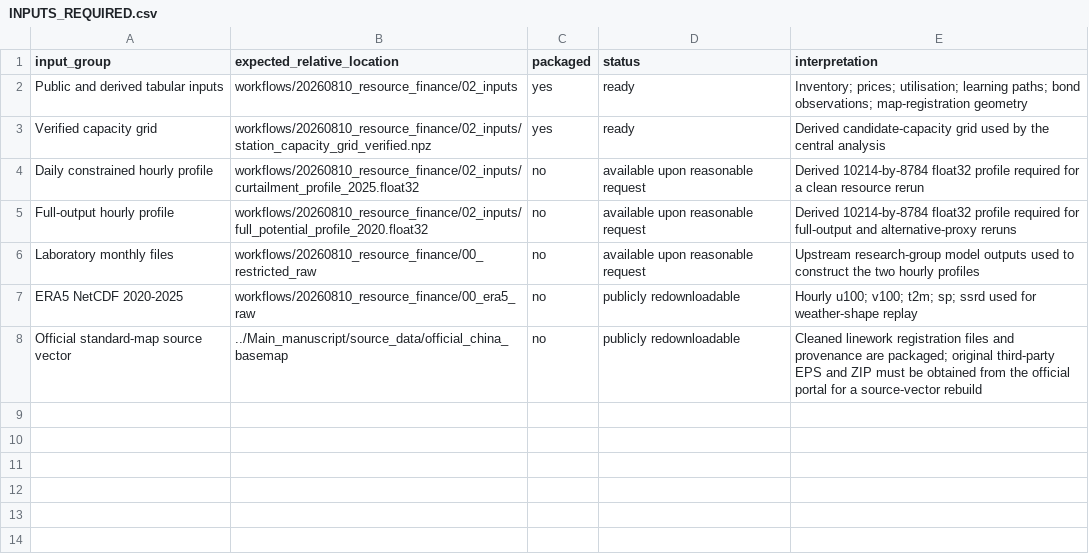
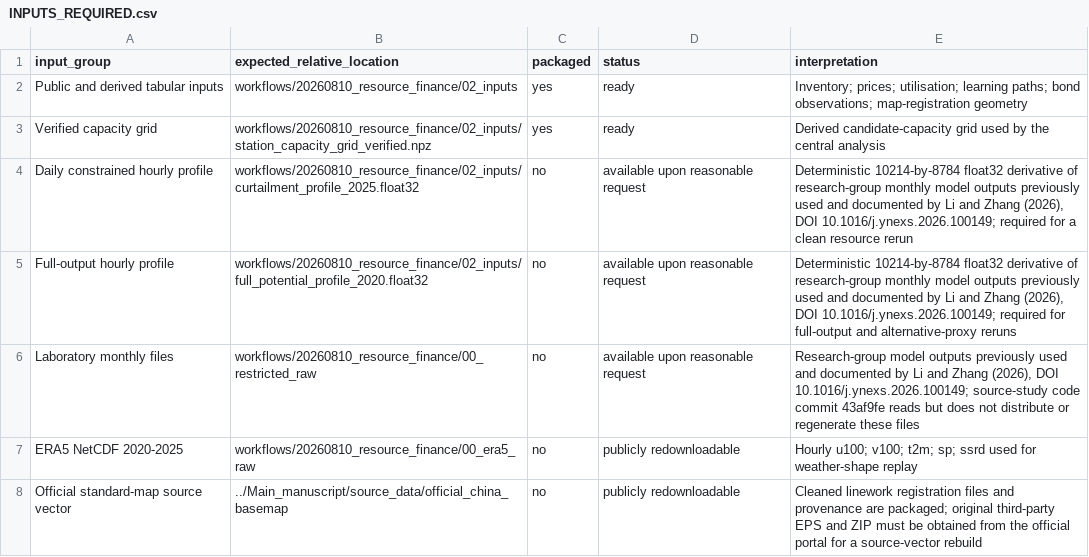
Before and after one commit to 1223044298-ship-it/curtailment-traps-early-green-hydrogen-assets-beyond-the-reach-of-learning, a CSV file: analysis_code/INPUTS_REQUIRED.csv, drawn as a sheet.

Commit message:
Clarify provenance of reused hourly inputs

```diff
--- a/analysis_code/INPUTS_REQUIRED.csv
+++ b/analysis_code/INPUTS_REQUIRED.csv
@@ -3,5 +3,5 @@ Public and derived tabular inputs,workflows/20260810_resource_finance/02_inputs,
 Verified capacity grid,workflows/20260810_resource_finance/02_inputs/station_capacity_grid_verified.npz,yes,ready,Derived candidate-capacity grid used by the central analysis
-Daily constrained hourly profile,workflows/20260810_resource_finance/02_inputs/curtailment_profile_2025.float32,no,available upon reasonable request,Derived 10214-by-8784 float32 profile required for a clean resource rerun
-Full-output hourly profile,workflows/20260810_resource_finance/02_inputs/full_potential_profile_2020.float32,no,available upon reasonable request,Derived 10214-by-8784 float32 profile required for full-output and alternative-proxy reruns
-Laboratory monthly files,workflows/20260810_resource_finance/00_restricted_raw,no,available upon reasonable request,Upstream research-group model outputs used to construct the two hourly profiles
+Daily constrained hourly profile,workflows/20260810_resource_finance/02_inputs/curtailment_profile_2025.float32,no,available upon reasonable request,"Deterministic 10214-by-8784 float32 derivative of research-group monthly model outputs previously used and documented by Li and Zhang (2026), DOI 10.1016/j.ynexs.2026.100149; required for a clean resource rerun"
+Full-output hourly profile,workflows/20260810_resource_finance/02_inputs/full_potential_profile_2020.float32,no,available upon reasonable request,"Deterministic 10214-by-8784 float32 derivative of research-group monthly model outputs previously used and documented by Li and Zhang (2026), DOI 10.1016/j.ynexs.2026.100149; required for full-output and alternative-proxy reruns"
+Laboratory monthly files,workflows/20260810_resource_finance/00_restricted_raw,no,available upon reasonable request,"Research-group model outputs previously used and documented by Li and Zhang (2026), DOI 10.1016/j.ynexs.2026.100149; source-study code commit 43af9fe reads but does not distribute or regenerate these files"
 ERA5 NetCDF 2020-2025,workflows/20260810_resource_finance/00_era5_raw,no,publicly redownloadable,Hourly u100; v100; t2m; sp; ssrd used for weather-shape replay
```
Also changed, not shown: Main_manuscript/source_data/hourly_input_provenance.csv, SHA256SUMS.csv, 14 other files.
